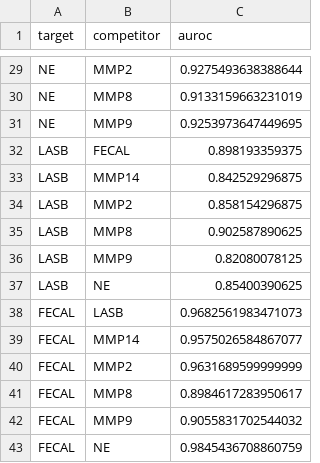
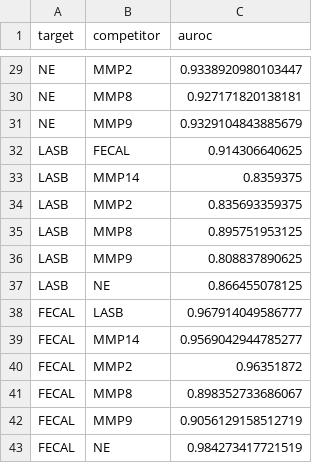
Before and after one commit to AaranNihalani/iGEM, a CSV file: substrate_predictor/results/cv_competitor_auroc.csv, drawn as a sheet; only a part is shown, gaps mark what is left out; the diff covers the shown part only; the diff names each change by its address in the sheet, - before the commit and + after, or states it on an @@ line.

```diff
--- a/substrate_predictor/results/cv_competitor_auroc.csv
+++ b/substrate_predictor/results/cv_competitor_auroc.csv
-C29 (auroc): 0.9275493638388644
+C29 (auroc): 0.9338920980103447
-C30 (auroc): 0.9133159663231019
+C30 (auroc): 0.927171820138181
-C31 (auroc): 0.9253973647449695
+C31 (auroc): 0.9329104843885679
-C32 (auroc): 0.898193359375
+C32 (auroc): 0.914306640625
-C33 (auroc): 0.842529296875
+C33 (auroc): 0.8359375
-C34 (auroc): 0.858154296875
+C34 (auroc): 0.835693359375
-C35 (auroc): 0.902587890625
+C35 (auroc): 0.895751953125
-C36 (auroc): 0.82080078125
+C36 (auroc): 0.808837890625
-C37 (auroc): 0.85400390625
+C37 (auroc): 0.866455078125
-C38 (auroc): 0.9682561983471073
+C38 (auroc): 0.967914049586777
-C39 (auroc): 0.9575026584867077
+C39 (auroc): 0.9569042944785277
-C40 (auroc): 0.9631689599999999
+C40 (auroc): 0.96351872
-C41 (auroc): 0.8984617283950617
+C41 (auroc): 0.898352733686067
-C42 (auroc): 0.9055831702544032
+C42 (auroc): 0.9056129158512719
-C43 (auroc): 0.9845436708860759
+C43 (auroc): 0.984273417721519
```
Also changed, not shown: 27 edited cells elsewhere in this file, substrate_predictor/results/cv_calibration.csv, substrate_predictor/results/cv_summary.csv, 26 other files.
